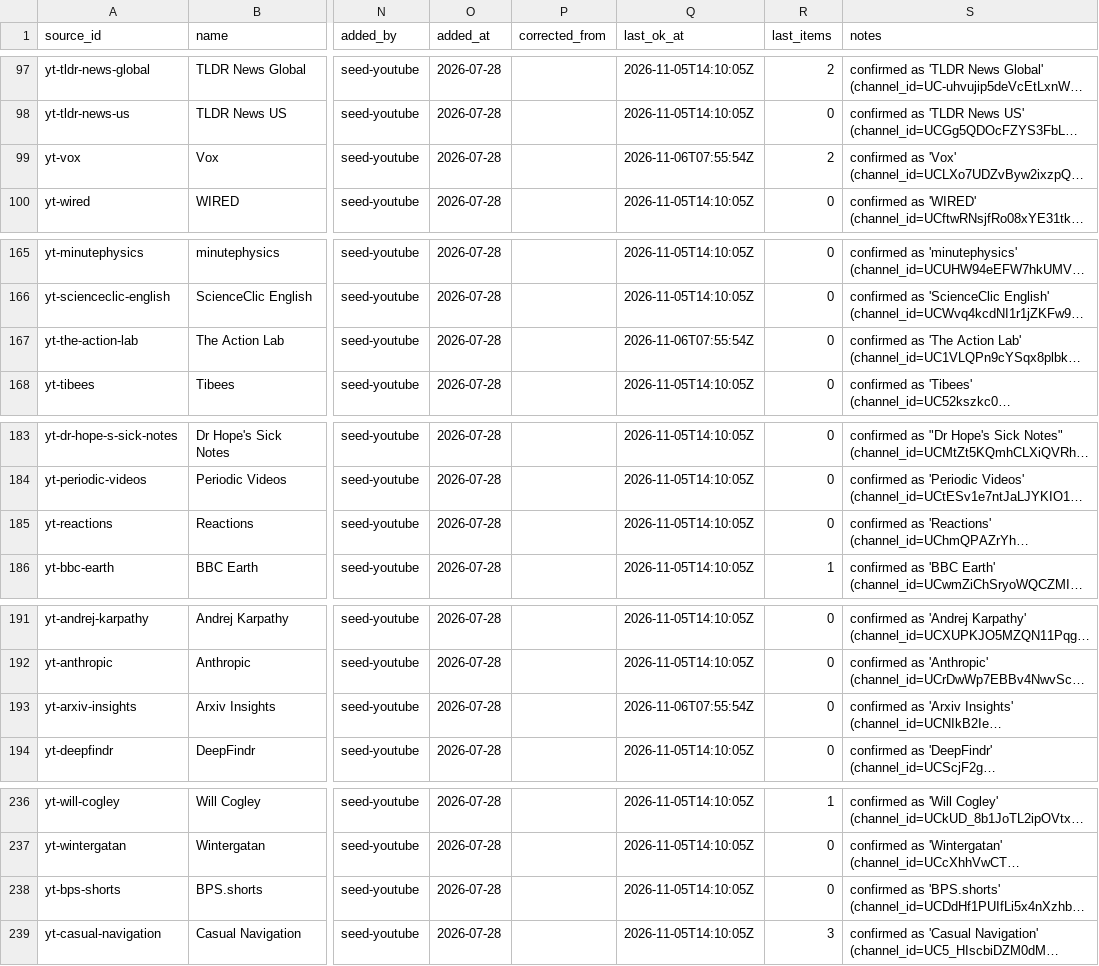
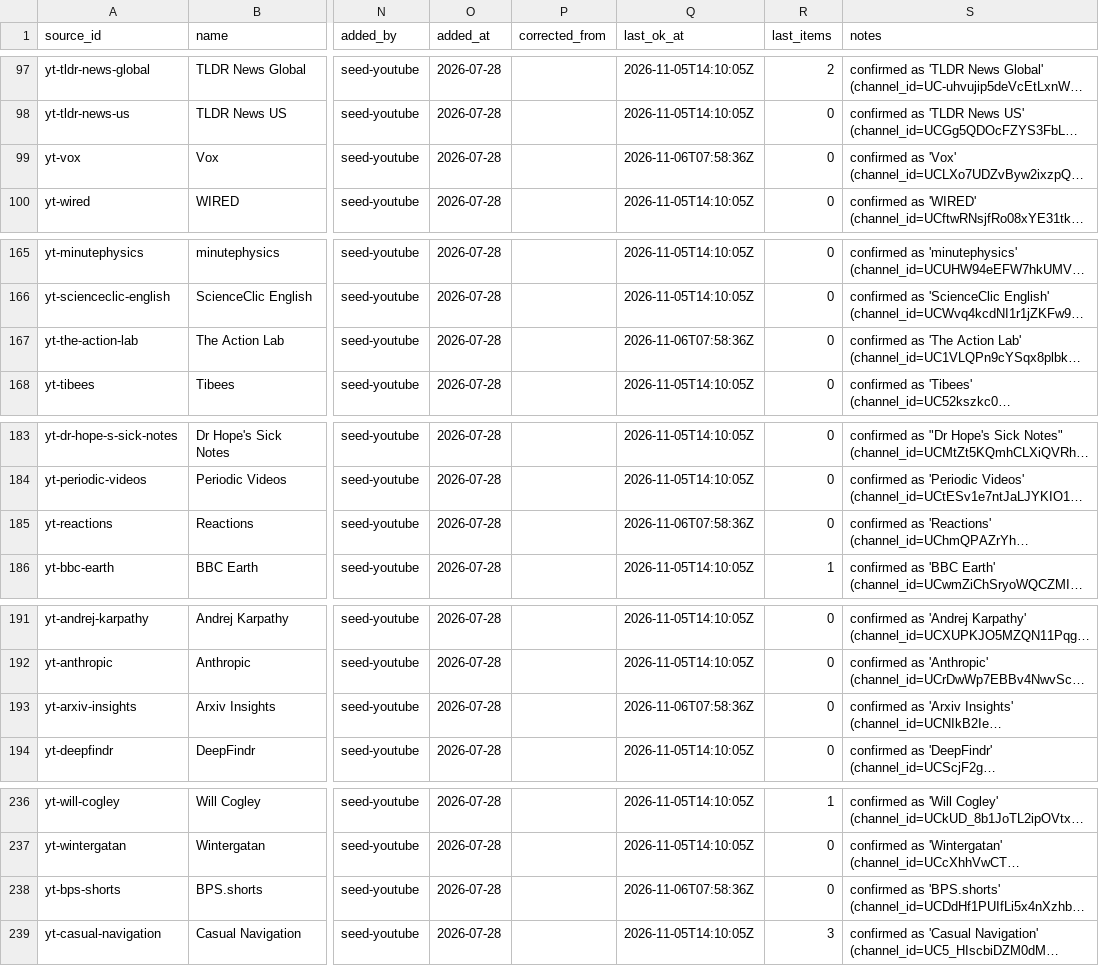
Before and after one commit to chiragr5241/Geopolitics, a CSV file: data/sources.csv, drawn as a sheet; only a part is shown, gaps mark what is left out; long unchanged cells end in …; the diff covers the shown part only; the diff names each change by its address in the sheet, - before the commit and + after, or states it on an @@ line.

```diff
--- a/data/sources.csv
+++ b/data/sources.csv
-Q99 (last_ok_at): 2026-11-06T07:55:54Z
+Q99 (last_ok_at): 2026-11-06T07:58:36Z
-R99 (last_items): 2
+R99 (last_items): 0
-Q167 (last_ok_at): 2026-11-06T07:55:54Z
+Q167 (last_ok_at): 2026-11-06T07:58:36Z
-Q185 (last_ok_at): 2026-11-05T14:10:05Z
+Q185 (last_ok_at): 2026-11-06T07:58:36Z
-Q193 (last_ok_at): 2026-11-06T07:55:54Z
+Q193 (last_ok_at): 2026-11-06T07:58:36Z
-Q238 (last_ok_at): 2026-11-05T14:10:05Z
+Q238 (last_ok_at): 2026-11-06T07:58:36Z
```
Also changed, not shown: 1 edited cell elsewhere in this file, 3 other files.
